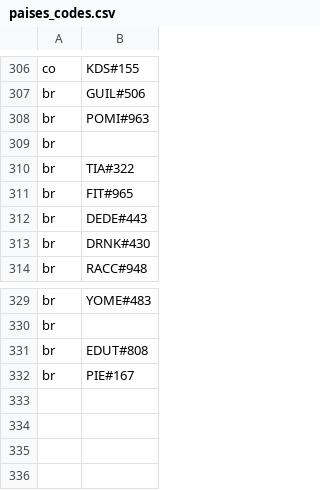
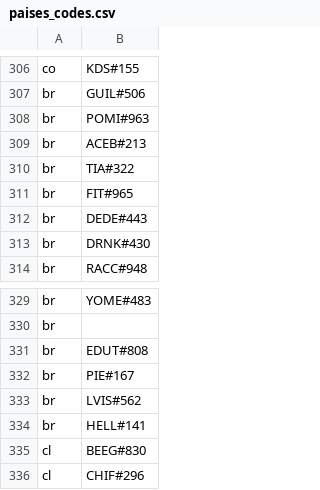
Before and after one commit to vagnertxr/game_map, a CSV file: paises_codes.csv, drawn as a sheet; only a part is shown, gaps mark what is left out.

```diff
--- a/paises_codes.csv
+++ b/paises_codes.csv
@@ -308,3 +308,3 @@ br,GUIL#506
 br,POMI#963
-br,
+br,ACEB#213
 br,TIA#322
@@ -332 +332,5 @@ br,EDUT#808
 br,PIE#167
+br,LVIS#562
+br,HELL#141
+cl,BEEG#830
+cl,CHIF#296
```
Also changed, not shown: codigos_brutos.csv, paises_brutos.csv, 2 other files.
